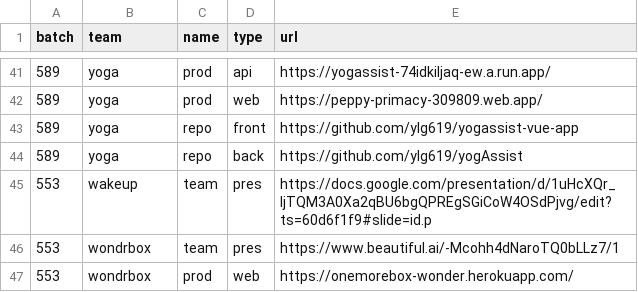
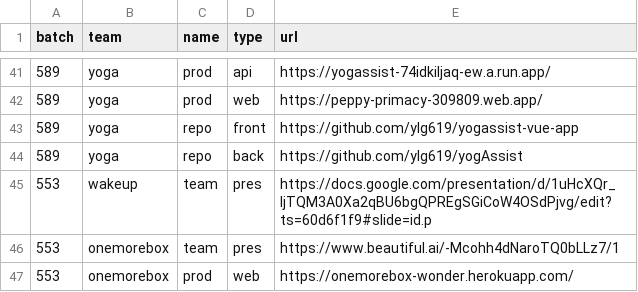
Before and after one commit to gmanchon/wagon-awake, a CSV file: params.csv, drawn as a sheet; only a part is shown, gaps mark what is left out; the diff names each change by its address in the sheet, - before the commit and + after, or states it on an @@ line.

Commit message:
update params

```diff
--- a/params.csv
+++ b/params.csv
-B46:B47 (team): wondrbox
+B46:B47 (team): onemorebox
```
